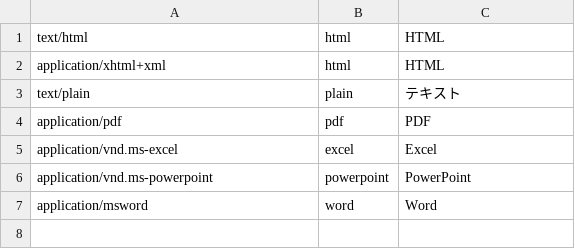
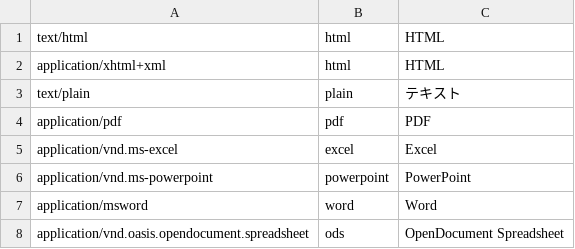
Before and after one commit to ranguba/ranguba, a CSV file: config/customize/types.ja.csv, drawn as a sheet.

```diff
--- a/config/customize/types.ja.csv
+++ b/config/customize/types.ja.csv
@@ -7 +7,2 @@ application/vnd.ms-powerpoint,powerpoint,PowerPoint
 application/msword,word,Word
+application/vnd.oasis.opendocument.spreadsheet,ods,OpenDocument Spreadsheet
```
Also changed, not shown: 1 other file.
